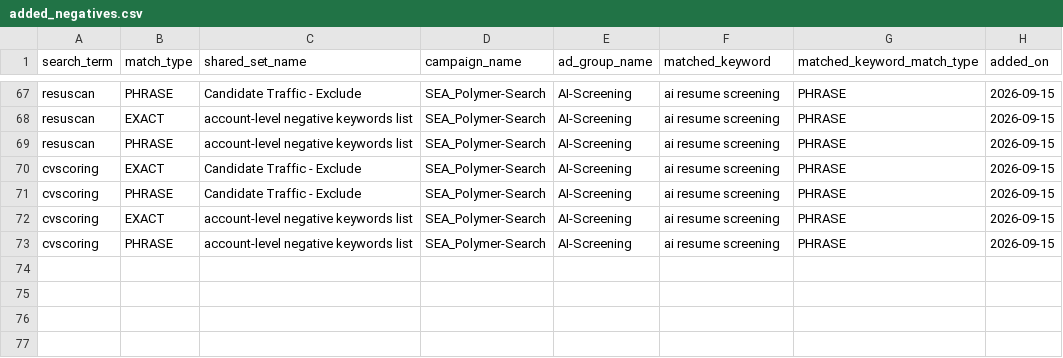
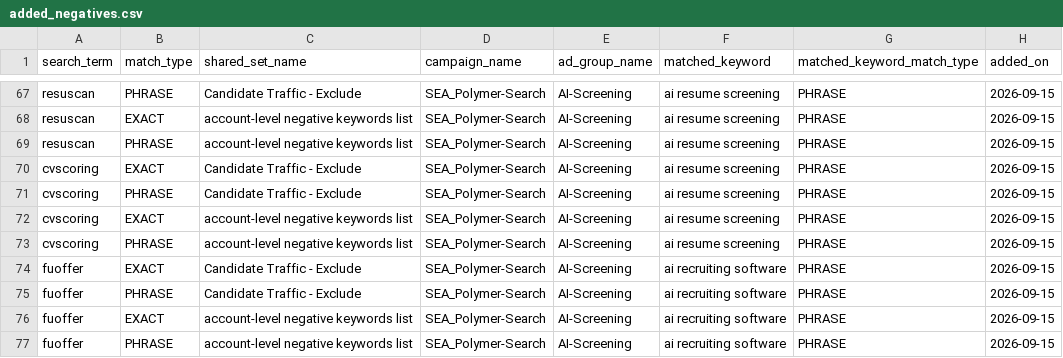
Before and after one commit to jessicagertig/paid-ads-management-pipeline, a CSV file: catalogue/added_negatives.csv, drawn as a sheet; only a part is shown, gaps mark what is left out.

```diff
--- a/catalogue/added_negatives.csv
+++ b/catalogue/added_negatives.csv
@@ -73 +73,5 @@ cvscoring,EXACT,account-level negative keywords list,SEA_Polymer-Search,AI-Scree
 cvscoring,PHRASE,account-level negative keywords list,SEA_Polymer-Search,AI-Screening,ai resume screening,PHRASE,2026-09-15
+fuoffer,EXACT,Candidate Traffic - Exclude,SEA_Polymer-Search,AI-Screening,ai recruiting software,PHRASE,2026-09-15
+fuoffer,PHRASE,Candidate Traffic - Exclude,SEA_Polymer-Search,AI-Screening,ai recruiting software,PHRASE,2026-09-15
+fuoffer,EXACT,account-level negative keywords list,SEA_Polymer-Search,AI-Screening,ai recruiting software,PHRASE,2026-09-15
+fuoffer,PHRASE,account-level negative keywords list,SEA_Polymer-Search,AI-Screening,ai recruiting software,PHRASE,2026-09-15
```
